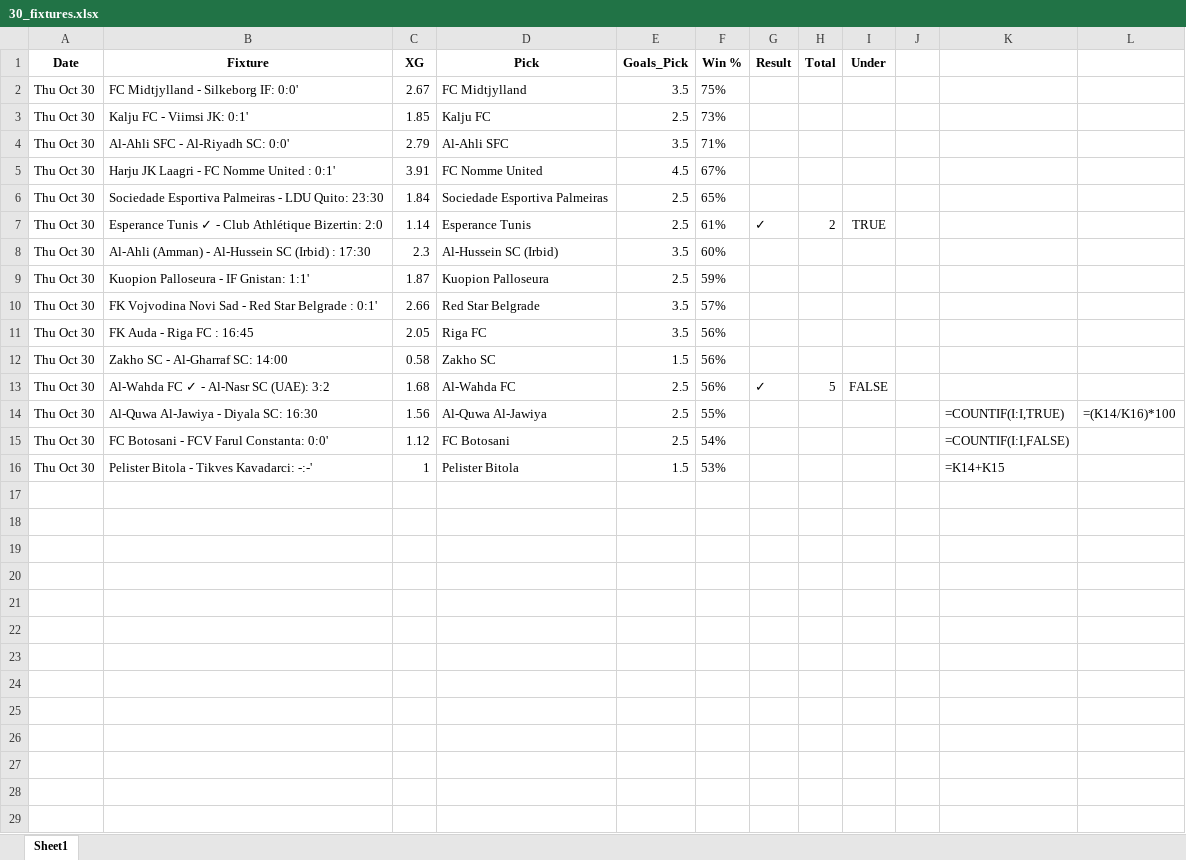
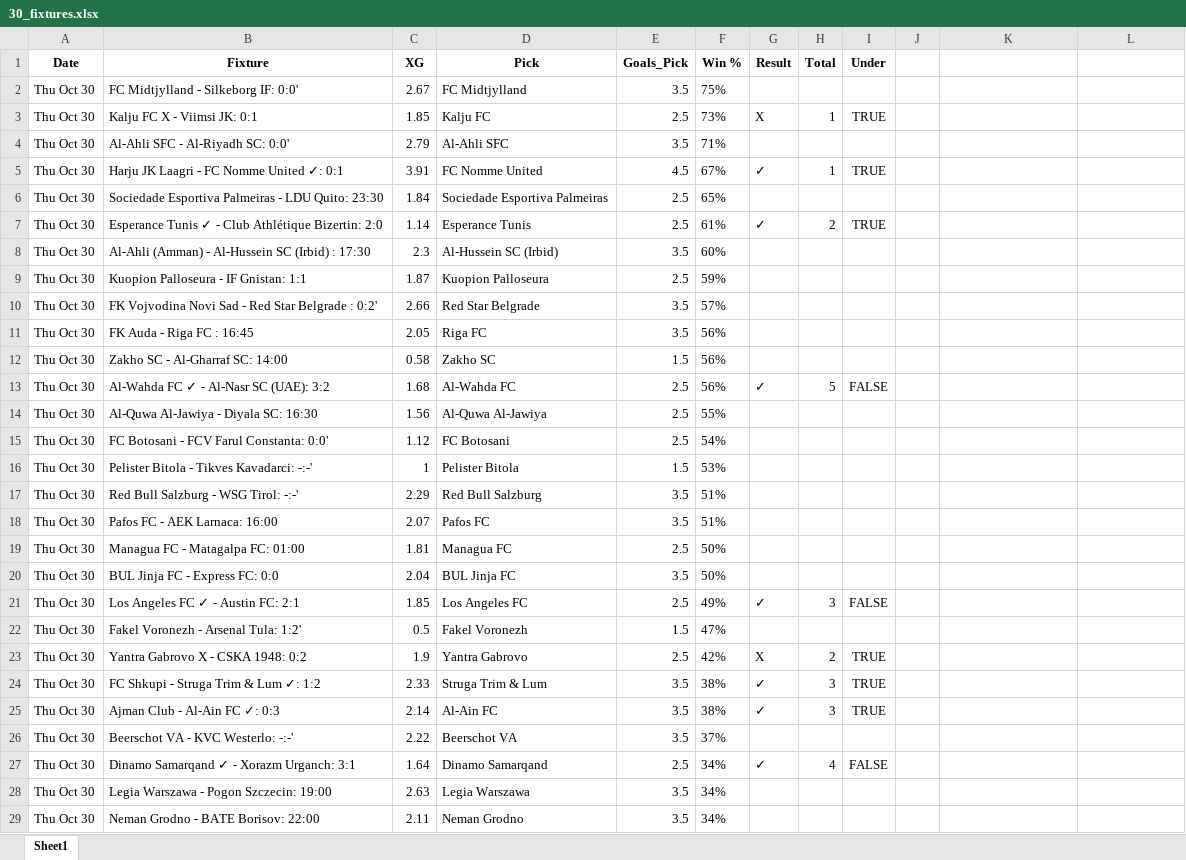
Before and after one commit to aidasez/aiaigam2, an Excel workbook: 2025/10/2025-10-30/30_fixtures.xlsx, sheet Sheet1, drawn as a sheet; only a part is shown; values as stored, in another font and other column widths than the file's, no borders; formulas without a stored value are shown as written; the diff covers the shown part only; the diff names each change by its address in the sheet, - before the commit and + after, or states it on an @@ line.

```diff
--- a/2025/10/2025-10-30/30_fixtures.xlsx (sheet Sheet1)
+++ b/2025/10/2025-10-30/30_fixtures.xlsx (sheet Sheet1)
-B3 (Fixture): Kalju FC - Viimsi JK: 0:1'
+B3 (Fixture): Kalju FC X - Viimsi JK: 0:1
-G3 (Result): (empty)
+G3 (Result): X
-H3 (Total): (empty)
+H3 (Total): 1
-I3 (Under): (empty)
+I3 (Under): TRUE
-B5 (Fixture): Harju JK Laagri - FC Nomme United : 0:1'
+B5 (Fixture): Harju JK Laagri - FC Nomme United ✓: 0:1
-G5 (Result): (empty)
+G5 (Result): ✓
-H5 (Total): (empty)
+H5 (Total): 1
-I5 (Under): (empty)
+I5 (Under): TRUE
-B9 (Fixture): Kuopion Palloseura - IF Gnistan: 1:1'
+B9 (Fixture): Kuopion Palloseura - IF Gnistan: 1:1
-B10 (Fixture): …Belgrade : 0:1'
+B10 (Fixture): …Belgrade : 0:2'
-K14: =COUNTIF(I:I,TRUE)
+K14: (empty)
-L14: =(K14/K16)*100
+L14: (empty)
-K15: =COUNTIF(I:I,FALSE)
+K15: (empty)
-K16: =K14+K15
+K16: (empty)
+row 17: Thu Oct 30 | Red Bull Salzburg - WSG Tirol: -:-' | 2.29 | Red Bull Salzburg | 3.5 | 51%
+row 18: Thu Oct 30 | Pafos FC - AEK Larnaca: 16:00 | 2.07 | Pafos FC | 3.5 | 51%
+row 19: Thu Oct 30 | Managua FC - Matagalpa FC: 01:00 | 1.81 | Managua FC | 2.5 | 50%
+row 20: Thu Oct 30 | BUL Jinja FC - Express FC: 0:0 | 2.04 | BUL Jinja FC | 3.5 | 50%
+row 21: Thu Oct 30 | Los Angeles FC ✓ - Austin FC: 2:1 | 1.85 | Los Angeles FC | 2.5 | 49% | ✓ | 3 | FALSE
+row 22: Thu Oct 30 | Fakel Voronezh - Arsenal Tula: 1:2' | 0.5 | Fakel Voronezh | 1.5 | 47%
+row 23: Thu Oct 30 | Yantra Gabrovo X - CSKA 1948: 0:2 | 1.9 | Yantra Gabrovo | 2.5 | 42% | X | 2 | TRUE
+row 24: Thu Oct 30 | FC Shkupi - Struga Trim & Lum ✓: 1:2 | 2.33 | Struga Trim & Lum | 3.5 | 38% | ✓ | 3 | TRUE
+row 25: Thu Oct 30 | Ajman Club - Al-Ain FC ✓: 0:3 | 2.14 | Al-Ain FC | 3.5 | 38% | ✓ | 3 | TRUE
+row 26: Thu Oct 30 | Beerschot VA - KVC Westerlo: -:-' | 2.22 | Beerschot VA | 3.5 | 37%
+row 27: Thu Oct 30 | Dinamo Samarqand ✓ - Xorazm Urganch: 3:1 | 1.64 | Dinamo Samarqand | 2.5 | 34% | ✓ | 4 | FALSE
+row 28: Thu Oct 30 | Legia Warszawa - Pogon Szczecin: 19:00 | 2.63 | Legia Warszawa | 3.5 | 34%
+row 29: Thu Oct 30 | Neman Grodno - BATE Borisov: 22:00 | 2.11 | Neman Grodno | 3.5 | 34%
```
Also changed, not shown: 18 added rows elsewhere in this sheet, 2025/10/2025-10-30/30_ai.full_fixtures.xlsx, 2025/10/2025-10-30/30_combined_confidence.xlsx, 3 other files.
